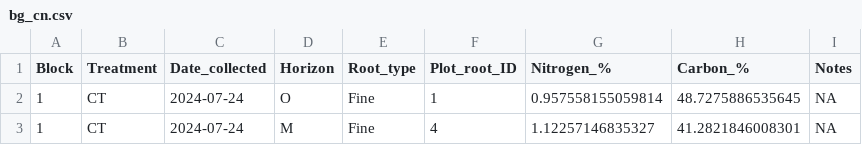
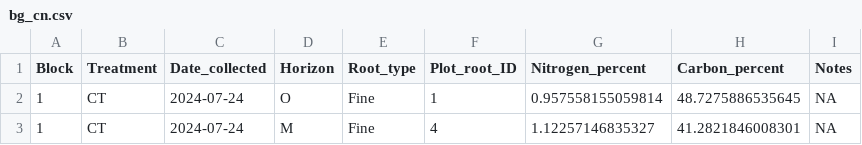
Before and after one commit to sjkjaer/LTER-pluck, a CSV file: processed_data/final_data/bg_cn.csv, drawn as a sheet; only a part is shown.

```diff
--- a/processed_data/final_data/bg_cn.csv
+++ b/processed_data/final_data/bg_cn.csv
@@ -1,2 +1,2 @@
-"Block","Treatment","Date_collected","Horizon","Root_type","Plot_root_ID","Nitrogen_%","Carbon_%","Notes"
+"Block","Treatment","Date_collected","Horizon","Root_type","Plot_root_ID","Nitrogen_percent","Carbon_percent","Notes"
 1,"CT",2024-07-24,"O","Fine","1",0.957558155059814,48.7275886535645,NA
```
Also changed, not shown: processed_data/final_data/ag_cn.csv, processed_data/final_data/tc_mass.csv, 4 other files.
